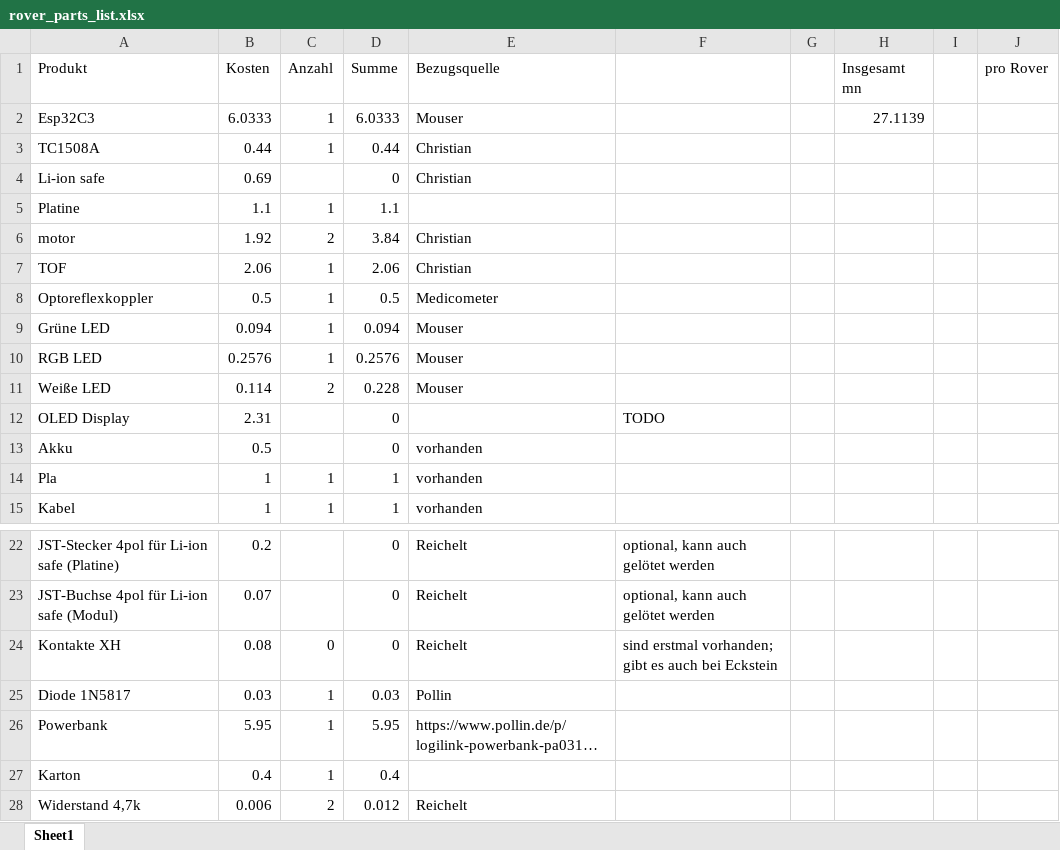
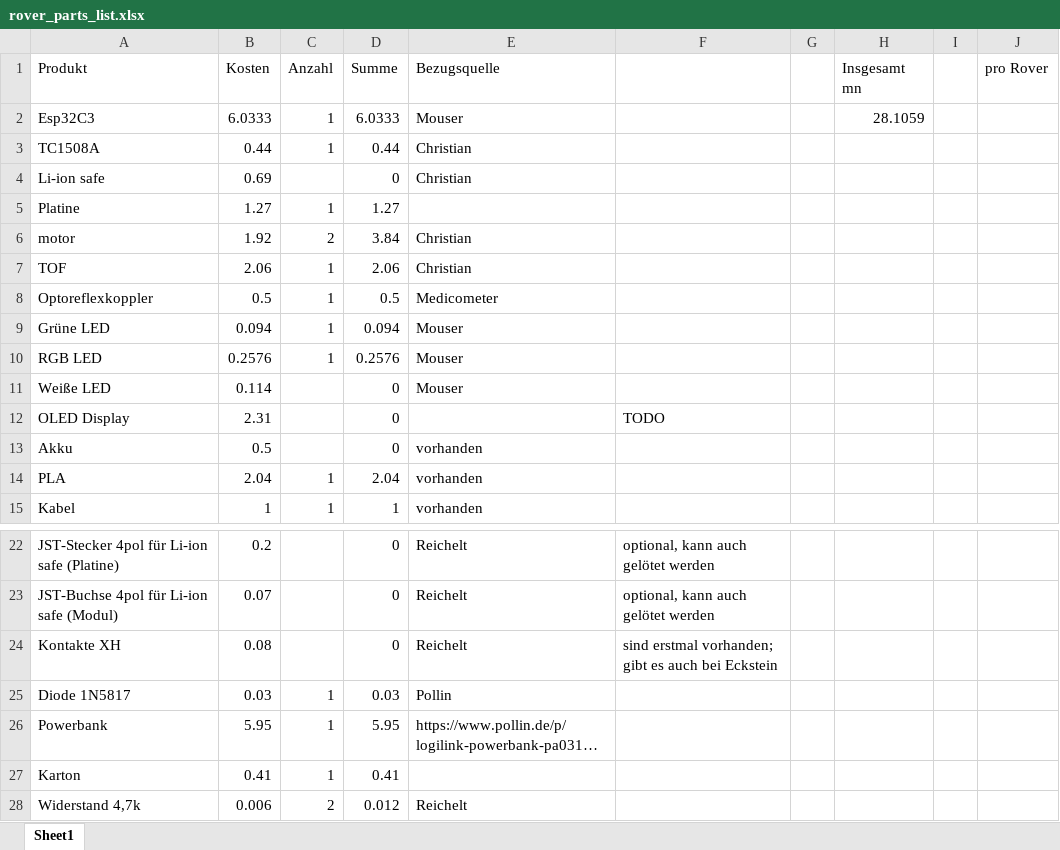
Before and after one commit to toyama238/rover, an Excel workbook: hardware/rover_parts_list.xlsx, sheet Sheet1, drawn as a sheet; only a part is shown, gaps mark what is left out; long unchanged cells end in …; values as stored, in another font and other column widths than the file's, no borders; removed rows and columns are numbered as before the commit, all else as after; the diff names each change by its address in the sheet, - before the commit and + after, or states it on an @@ line.

```diff
--- a/hardware/rover_parts_list.xlsx (sheet Sheet1)
+++ b/hardware/rover_parts_list.xlsx (sheet Sheet1)
-H2 (Insgesamt mn): 27.1139
+H2 (Insgesamt mn): 28.1059
-B5 (Kosten): 1.1
+B5 (Kosten): 1.27
-D5 (Summe): 1.1
+D5 (Summe): 1.27
-C11 (Anzahl): 2
+C11 (Anzahl): (empty)
-D11 (Summe): 0.228
+D11 (Summe): 0
-row 14: Pla | 1 | 1 | 1 | vorhanden
+row 14: PLA | 2.04 | 1 | 2.04 | vorhanden
-C24 (Anzahl): 0
+C24 (Anzahl): (empty)
-B27 (Kosten): 0.4
+B27 (Kosten): 0.41
-D27 (Summe): 0.4
+D27 (Summe): 0.41
```
Also changed, not shown: 4 other files.
